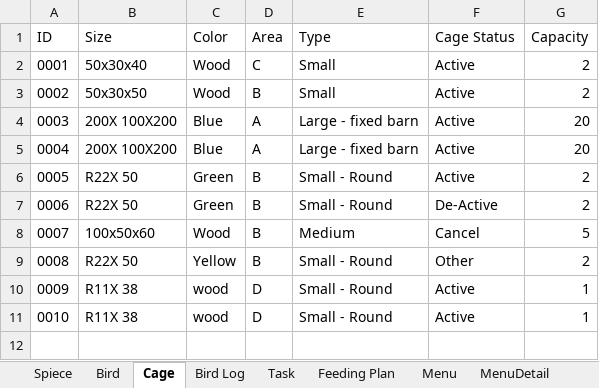
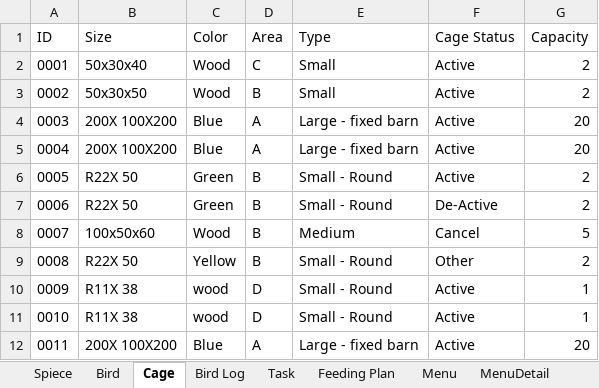
Before and after one commit to SWP391-FIGY/back-end, an Excel workbook: Data.xlsx, sheet Cage, drawn as a sheet; values as stored, in another font and other column widths than the file's, no borders; the diff names each change by its address in the sheet, - before the commit and + after, or states it on an @@ line.

```diff
--- a/Data.xlsx (sheet Cage)
+++ b/Data.xlsx (sheet Cage)
+row 12: 0011 | 200X 100X200 | Blue | A | Large - fixed barn | Active | 20
```
Also changed, not shown: sheet Bird Log, sheet Bird, sheet Spiece, 9 other files.
